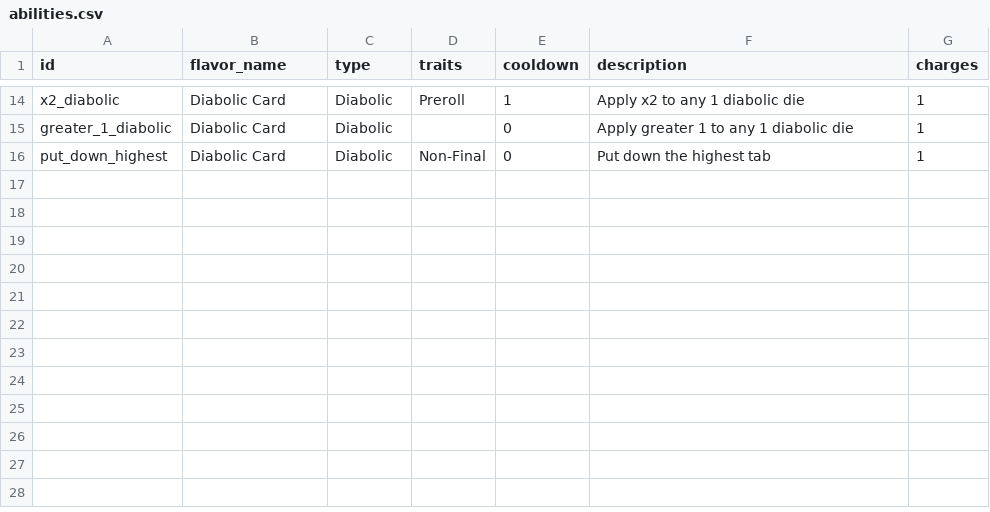
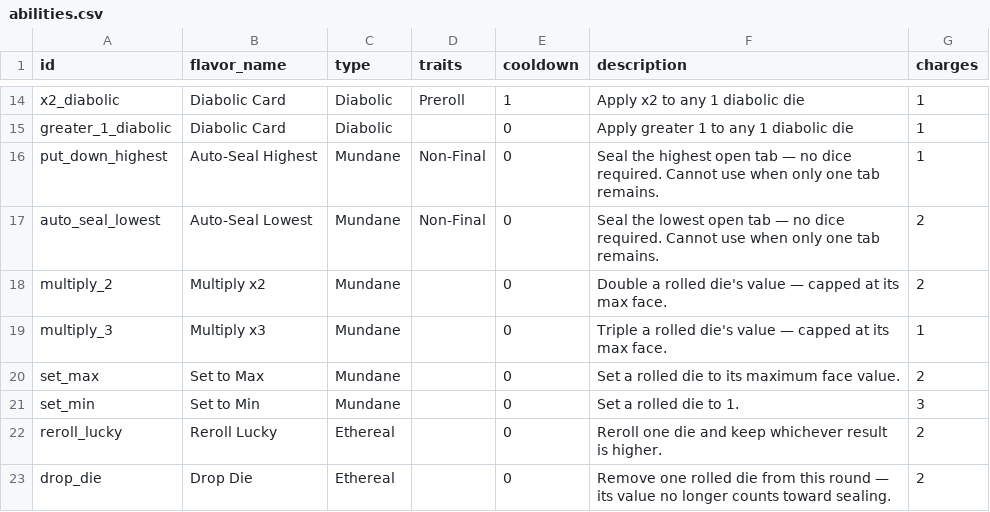
Before and after one commit to caleb-the-dev/SealTheBox, a CSV file: seal-the-box/data/abilities.csv, drawn as a sheet; only a part is shown, gaps mark what is left out.

```diff
--- a/seal-the-box/data/abilities.csv
+++ b/seal-the-box/data/abilities.csv
@@ -15,2 +15,9 @@ x2_diabolic,Diabolic Card,Diabolic,Preroll,1,Apply x2 to any 1 diabolic die,1
 greater_1_diabolic,Diabolic Card,Diabolic,,0,Apply greater 1 to any 1 diabolic die,1
-put_down_highest,Diabolic Card,Diabolic,Non-Final,0,Put down the highest tab,1
+put_down_highest,Auto-Seal Highest,Mundane,Non-Final,0,Seal the highest open tab — no dice required. Cannot use when only one tab remains.,1
+auto_seal_lowest,Auto-Seal Lowest,Mundane,Non-Final,0,Seal the lowest open tab — no dice required. Cannot use when only one tab remains.,2
+multiply_2,Multiply x2,Mundane,,0,Double a rolled die's value — capped at its max face.,2
+multiply_3,Multiply x3,Mundane,,0,Triple a rolled die's value — capped at its max face.,1
+set_max,Set to Max,Mundane,,0,Set a rolled die to its maximum face value.,2
+set_min,Set to Min,Mundane,,0,Set a rolled die to 1.,3
+reroll_lucky,Reroll Lucky,Ethereal,,0,Reroll one die and keep whichever result is higher.,2
+drop_die,Drop Die,Ethereal,,0,Remove one rolled die from this round — its value no longer counts toward sealing.,2
```
Also changed, not shown: 1 other file.
